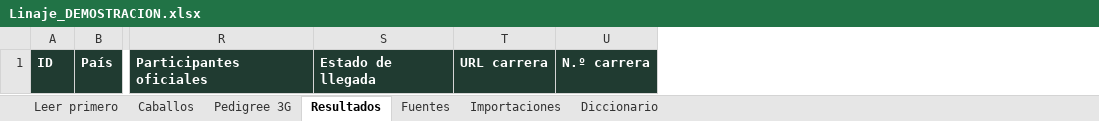
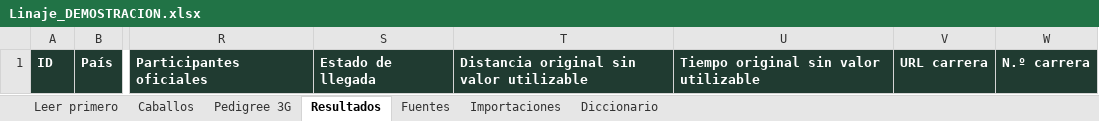
Before and after one commit to astroyw/constastro, an Excel workbook: downloads/Linaje_DEMOSTRACION.xlsx, sheet Resultados, drawn as a sheet; only a part is shown, gaps mark what is left out; values as stored, in another font and other column widths than the file's, no borders; the diff names each change by its address in the sheet, - before the commit and + after, or states it on an @@ line.

```diff
--- a/downloads/Linaje_DEMOSTRACION.xlsx (sheet Resultados)
+++ b/downloads/Linaje_DEMOSTRACION.xlsx (sheet Resultados)
+column T, row 1: Distancia original sin valor utilizable
+column U, row 1: Tiempo original sin valor utilizable
```
Also changed, not shown: sheet Caballos, sheet Importaciones, sheet Leer primero, 7 other files.
